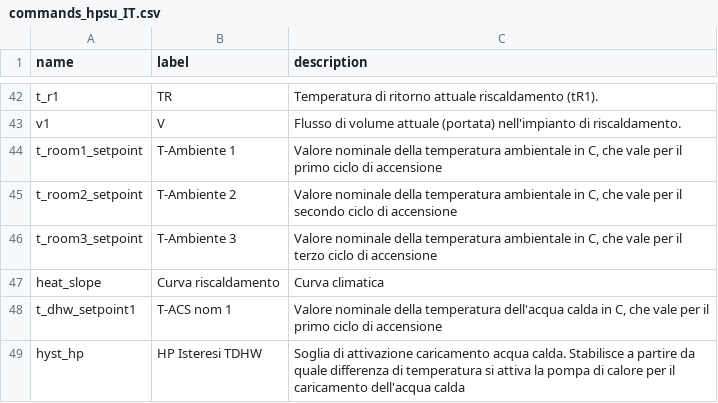
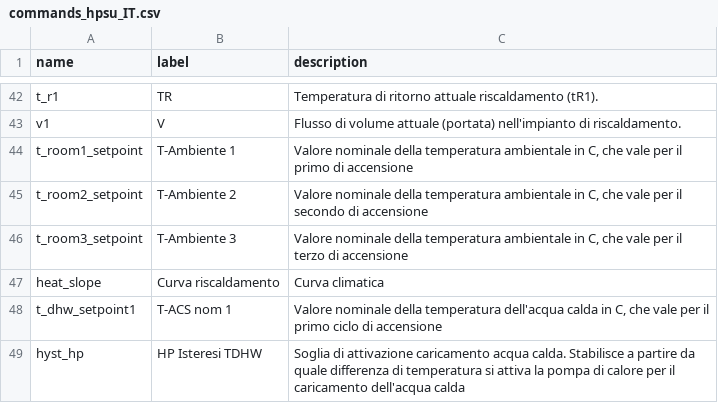
Before and after one commit to zanac/pyHPSU, a CSV file: etc/pyHPSU/commands_hpsu_IT.csv, drawn as a sheet; only a part is shown, gaps mark what is left out.

```diff
--- a/etc/pyHPSU/commands_hpsu_IT.csv
+++ b/etc/pyHPSU/commands_hpsu_IT.csv
@@ -43,5 +43,5 @@ t_r1;TR;Temperatura di ritorno attuale riscaldamento (tR1).
 v1;V;Flusso di volume attuale (portata) nell'impianto di riscaldamento.
-t_room1_setpoint;T-Ambiente 1;Valore nominale della temperatura ambientale in C, che vale per il primo ciclo di accensione
-t_room2_setpoint;T-Ambiente 2;Valore nominale della temperatura ambientale in C, che vale per il secondo ciclo di accensione
-t_room3_setpoint;T-Ambiente 3;Valore nominale della temperatura ambientale in C, che vale per il terzo ciclo di accensione
+t_room1_setpoint;T-Ambiente 1; Valore nominale della temperatura ambientale in C, che vale per il primo di accensione
+t_room2_setpoint;T-Ambiente 2; Valore nominale della temperatura ambientale in C, che vale per il secondo di accensione
+t_room3_setpoint;T-Ambiente 3; Valore nominale della temperatura ambientale in C, che vale per il terzo di accensione
 heat_slope;Curva riscaldamento; Curva climatica
```
Also changed, not shown: etc/pyHPSU/commands_hpsu.csv, etc/pyHPSU/commands_hpsu_EN.csv, 3 other files.
